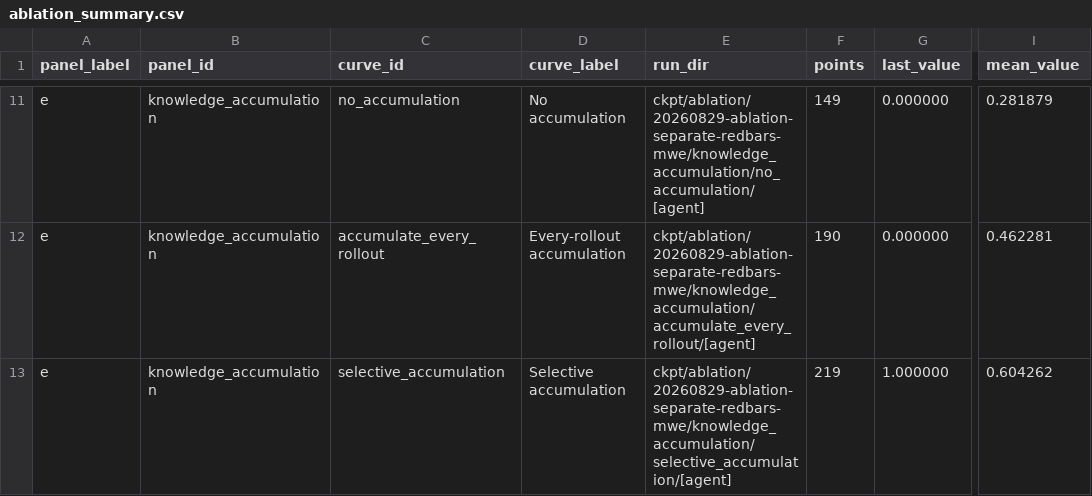
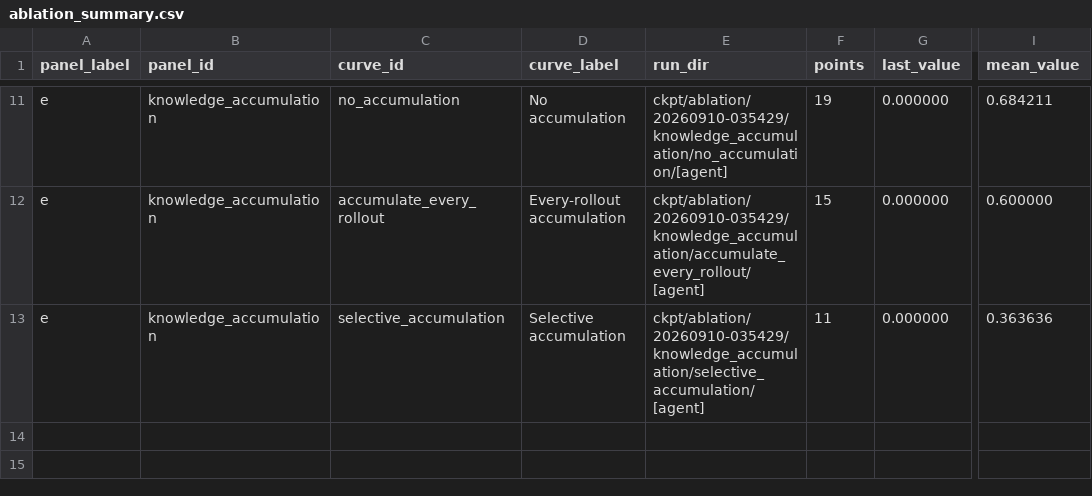
Before and after one commit to LINC-BIT/VLASelect, a CSV file: eval/ablation/ablation_summary.csv, drawn as a sheet; only a part is shown, gaps mark what is left out; the diff covers the shown part only; the diff names each change by its address in the sheet, - before the commit and + after, or states it on an @@ line.

```diff
--- a/eval/ablation/ablation_summary.csv
+++ b/eval/ablation/ablation_summary.csv
-E11 (run_dir): ckpt/ablation/20260829-ablation-separate-redbars-mwe/knowledge_accumulation/no_accumulation/[agent]
+E11 (run_dir): ckpt/ablation/20260910-035429/knowledge_accumulation/no_accumulation/[agent]
-F11 (points): 149
+F11 (points): 19
-I11 (mean_value): 0.281879
+I11 (mean_value): 0.684211
-E12 (run_dir): ckpt/ablation/20260829-ablation-separate-redbars-mwe/knowledge_accumulation/accumulate_every_rollout/[agent]
+E12 (run_dir): ckpt/ablation/20260910-035429/knowledge_accumulation/accumulate_every_rollout/[agent]
-F12 (points): 190
+F12 (points): 15
-I12 (mean_value): 0.462281
+I12 (mean_value): 0.600000
-E13 (run_dir): ckpt/ablation/20260829-ablation-separate-redbars-mwe/knowledge_accumulation/selective_accumulation/[agent]
+E13 (run_dir): ckpt/ablation/20260910-035429/knowledge_accumulation/selective_accumulation/[agent]
-F13 (points): 219
+F13 (points): 11
-G13 (last_value): 1.000000
+G13 (last_value): 0.000000
-I13 (mean_value): 0.604262
+I13 (mean_value): 0.363636
```
Also changed, not shown: 32 edited cells elsewhere in this file, 31 other files.
